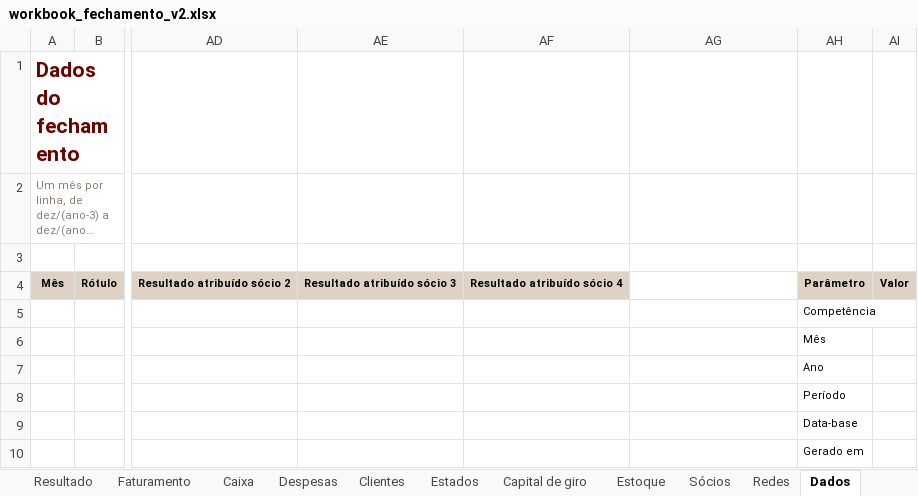
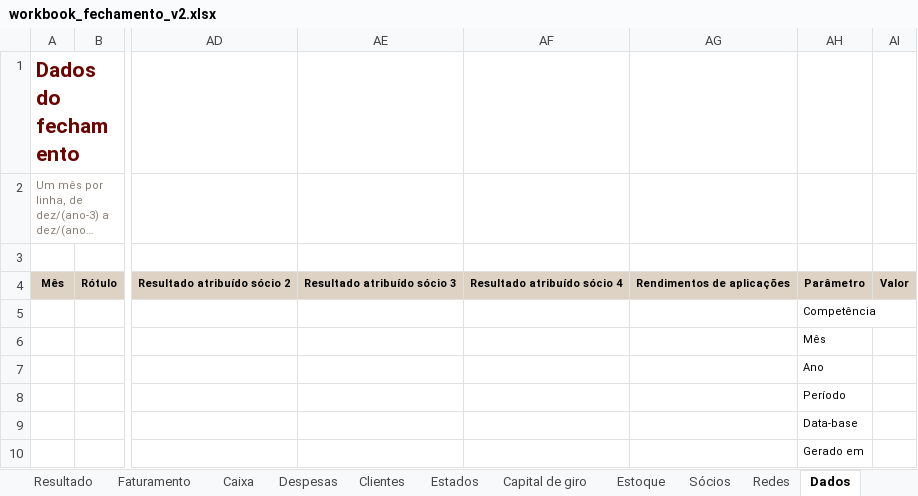
Before and after one commit to Acccelll/project-avizee-spark, an Excel workbook: public/workbook_fechamento_v2.xlsx, sheet Dados, drawn as a sheet; only a part is shown, gaps mark what is left out; long unchanged cells end in …; values as stored, in another font and other column widths than the file's, no borders; the diff names each change by its address in the sheet, - before the commit and + after, or states it on an @@ line.

```diff
--- a/public/workbook_fechamento_v2.xlsx (sheet Dados)
+++ b/public/workbook_fechamento_v2.xlsx (sheet Dados)
-AG4: (empty)
+AG4: Rendimentos de aplicações
-AG4 fill: none
+AG4 fill: #DDD2C4
```
Also changed, not shown: sheet Caixa, sheet Resumo, charts or pictures, 11 other files.
